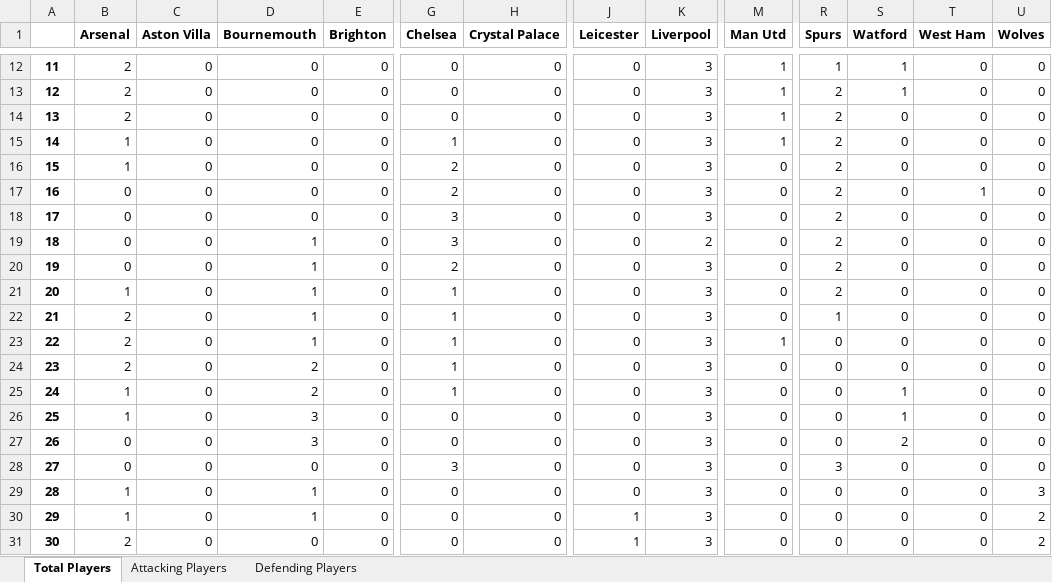
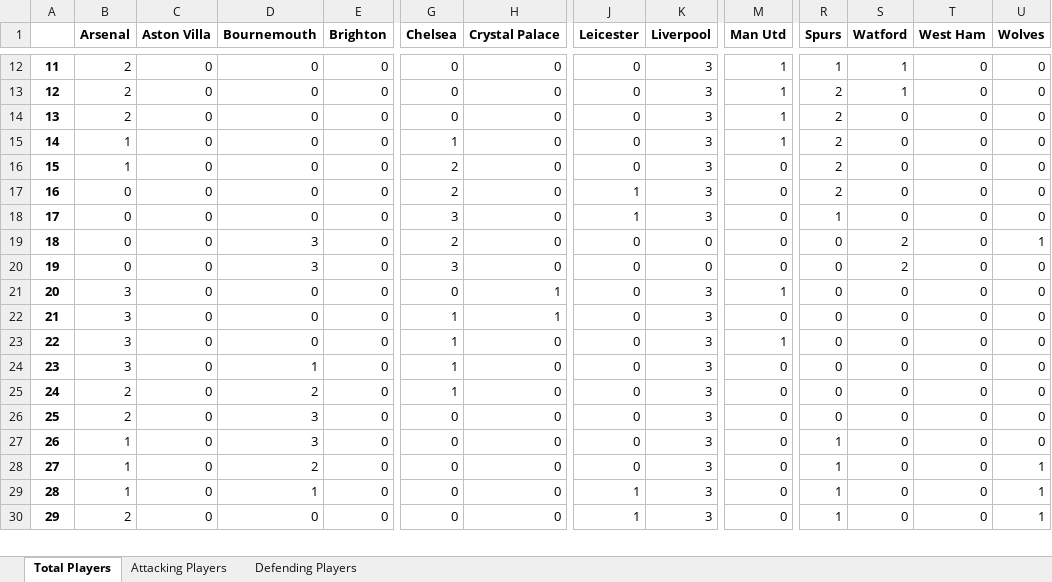
Before and after one commit to Arunachalam-M/FPL-Transfer-Optimization, an Excel workbook: Final_Transfer_Plan.xlsx, sheet Total Players, drawn as a sheet; only a part is shown, gaps mark what is left out; values as stored, in another font and other column widths than the file's, no borders; removed rows and columns are numbered as before the commit, all else as after; rows hold the shown columns only; the diff covers the shown part only; the diff names each change by its address in the sheet, - before the commit and + after, or states it on an @@ line.

```diff
--- a/Final_Transfer_Plan.xlsx (sheet Total Players)
+++ b/Final_Transfer_Plan.xlsx (sheet Total Players)
-J17:J18 (Leicester): 0
+J17:J18 (Leicester): 1
-T17 (West Ham): 1
+T17 (West Ham): 0
-R18 (Spurs): 2
+R18 (Spurs): 1
-D19:D20 (Bournemouth): 1
+D19:D20 (Bournemouth): 3
-G19 (Chelsea): 3
+G19 (Chelsea): 2
-K19 (Liverpool): 2
+K19 (Liverpool): 0
-R19:R20 (Spurs): 2
+R19:R20 (Spurs): 0
-S19:S20 (Watford): 0
+S19:S20 (Watford): 2
-U19 (Wolves): 0
+U19 (Wolves): 1
-G20 (Chelsea): 2
+G20 (Chelsea): 3
-K20 (Liverpool): 3
+K20 (Liverpool): 0
+row 21: 20 | 3 | 0 | 0 | 0 | 0 | 1 | 0 | 3 | 1 | 0 | 0 | 0 | 0
@@ column A renumbered from row 22 down @@
-B22 (Arsenal): 1
+B22 (Arsenal): 3
-D22:D23 (Bournemouth): 1
+D22:D23 (Bournemouth): 0
-H22 (Crystal Palace): 0
+H22 (Crystal Palace): 1
-R22 (Spurs): 2
+R22 (Spurs): 0
-B23:B24 (Arsenal): 2
+B23:B24 (Arsenal): 3
-M23 (Man Utd): 0
+M23 (Man Utd): 1
-R23 (Spurs): 1
+R23 (Spurs): 0
-M24 (Man Utd): 1
+M24 (Man Utd): 0
-B26 (Arsenal): 1
+B26 (Arsenal): 2
-D26 (Bournemouth): 2
+D26 (Bournemouth): 3
-G26 (Chelsea): 1
+G26 (Chelsea): 0
-S26:S27 (Watford): 1
+S26:S27 (Watford): 0
-R27 (Spurs): 0
+R27 (Spurs): 1
-row 27: 26 | 0 | 0 | 3 | 0 | 0 | 0 | 0 | 3 | 0 | 0 | 2 | 0 | 0
-row 28: 27 | 0 | 0 | 0 | 0 | 3 | 0 | 0 | 3 | 0 | 3 | 0 | 0 | 0
-D28 (Bournemouth): 1
+D28 (Bournemouth): 2
-R28:R30 (Spurs): 0
+R28:R30 (Spurs): 1
-U28 (Wolves): 3
+U28 (Wolves): 1
-U29:U30 (Wolves): 2
+U29:U30 (Wolves): 1
```
Also changed, not shown: 10 edited cells elsewhere in this sheet, sheet Defending Players, sheet Attacking Players.
